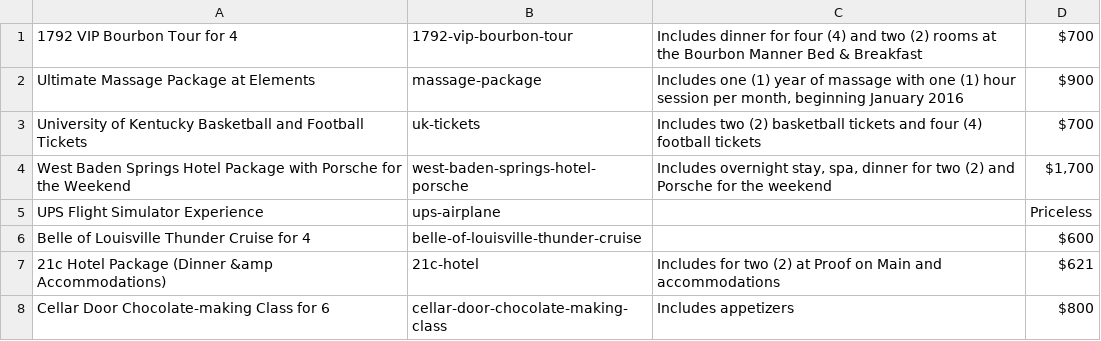
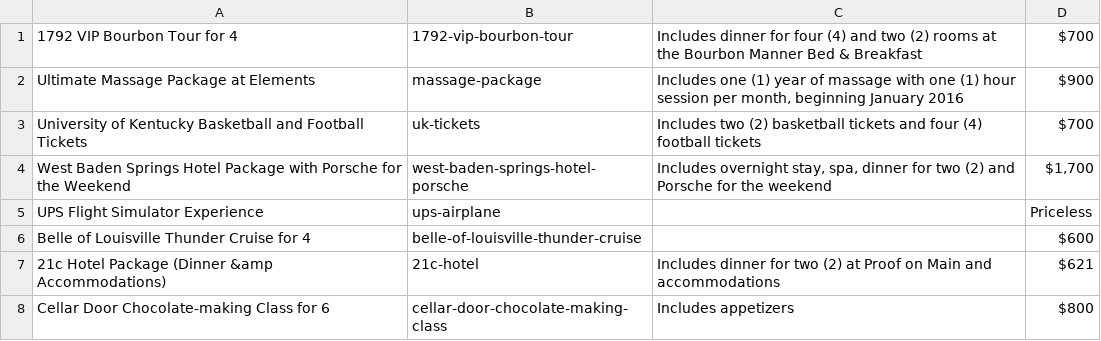
Before and after one commit to bofakya-org/bofakya-org.github.io, a CSV file: data/raffle-items.csv, drawn as a sheet.

```diff
--- a/data/raffle-items.csv
+++ b/data/raffle-items.csv
@@ -6,3 +6,3 @@
 "Belle of Louisville Thunder Cruise for 4","belle-of-louisville-thunder-cruise","","$600"
-"21c Hotel Package (Dinner &amp Accommodations)","21c-hotel","Includes for two (2) at Proof on Main and accommodations","$621"
+"21c Hotel Package (Dinner &amp Accommodations)","21c-hotel","Includes dinner for two (2) at Proof on Main and accommodations","$621"
 "Cellar Door Chocolate-making Class for 6","cellar-door-chocolate-making-class","Includes appetizers","$800"
```
Also changed, not shown: 1 other file.
